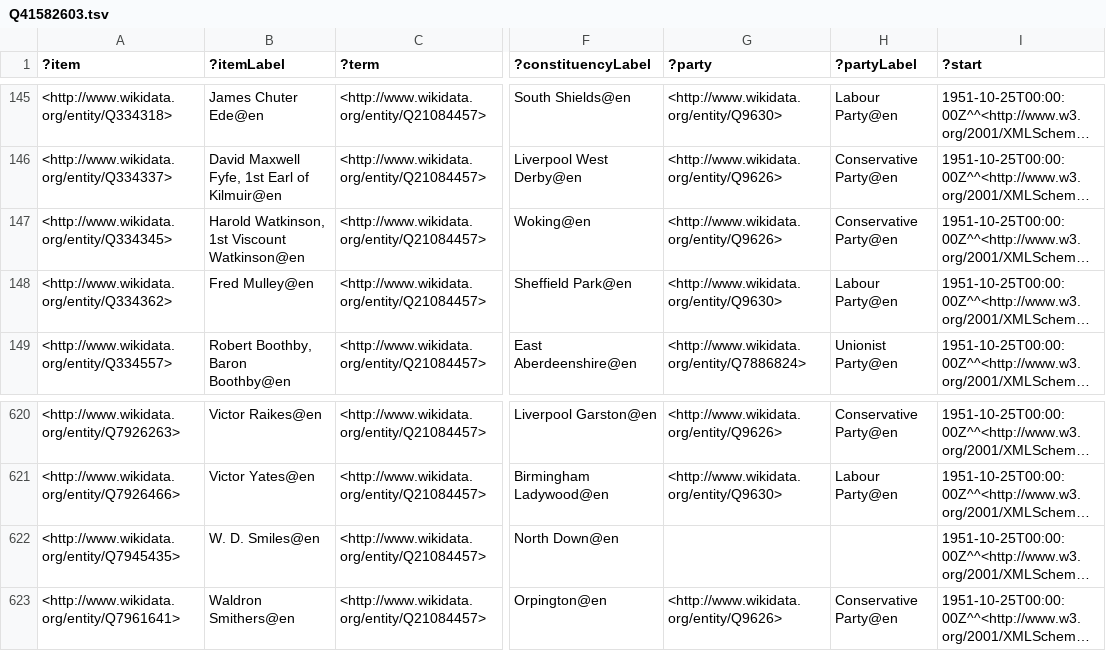
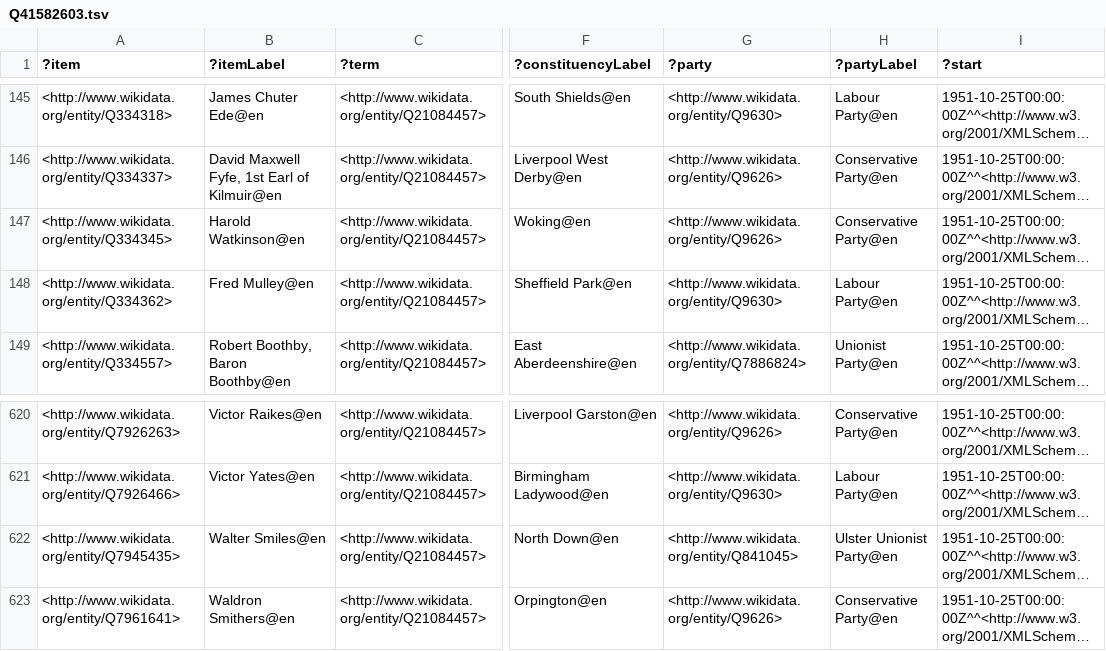
Before and after one commit to generalist/parliament, a TSV file: Q41582603.tsv, drawn as a sheet; only a part is shown, gaps mark what is left out; long unchanged cells end in …; the diff names each change by its address in the sheet, - before the commit and + after, or states it on an @@ line.

Commit message:
Add files via upload

```diff
--- a/Q41582603.tsv
+++ b/Q41582603.tsv
-B147 (?itemLabel): Harold Watkinson, 1st Viscount Watkinson@en
+B147 (?itemLabel): Harold Watkinson@en
-B622 (?itemLabel): W. D. Smiles@en
+B622 (?itemLabel): Walter Smiles@en
-G622 (?party): (empty)
+G622 (?party): <http://www.wikidata.org/entity/Q841045>
-H622 (?partyLabel): (empty)
+H622 (?partyLabel): Ulster Unionist Party@en
```
